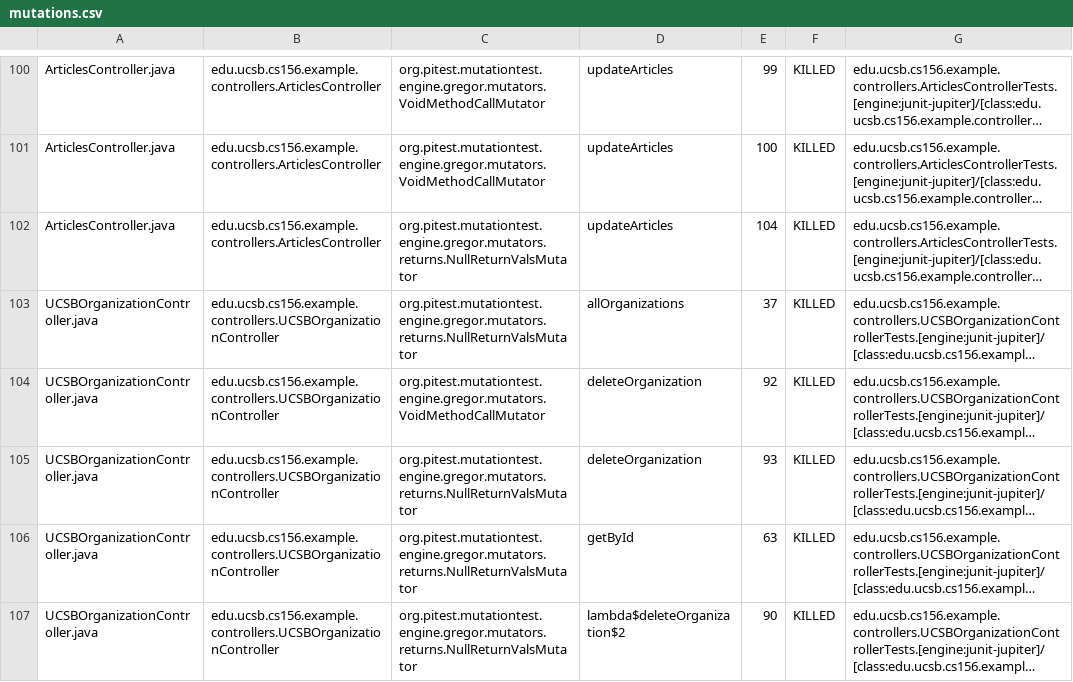
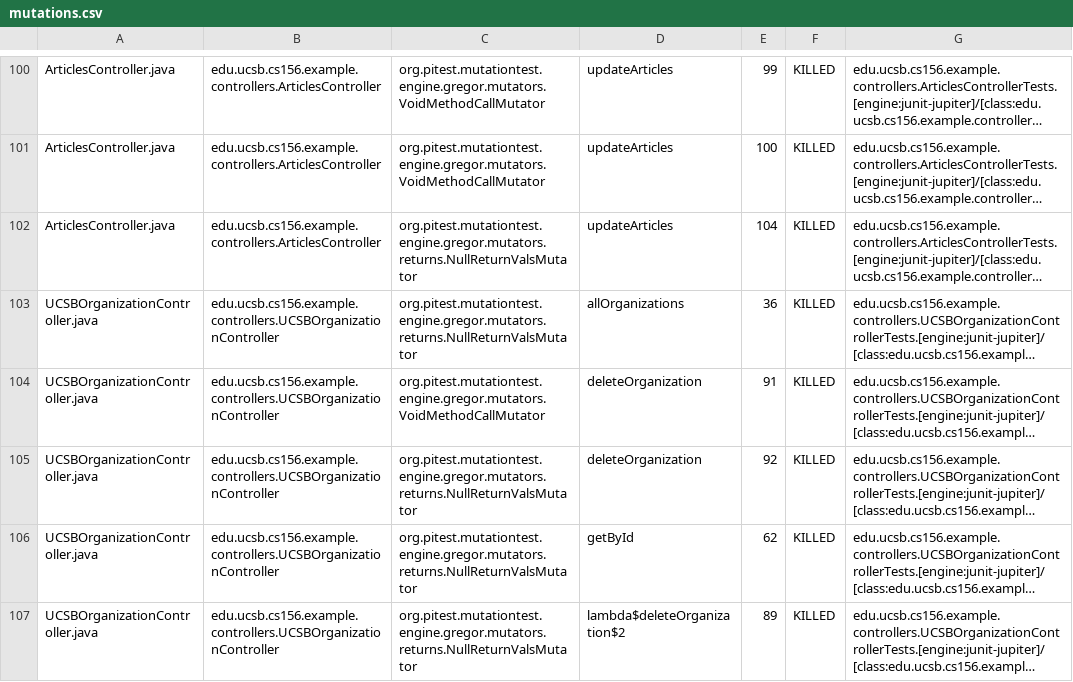
Before and after one commit to ucsb-cs156-w24/team02-w24-7pm-4, a CSV file: pitest/mutations.csv, drawn as a sheet; only a part is shown, gaps mark what is left out; long unchanged cells end in …; the diff covers the shown part only; the diff names each change by its address in the sheet, - before the commit and + after, or states it on an @@ line.

```diff
--- a/pitest/mutations.csv
+++ b/pitest/mutations.csv
-E103: 37
+E103: 36
-E104: 92
+E104: 91
-E105: 93
+E105: 92
-E106: 63
+E106: 62
-E107: 90
+E107: 89
```
Also changed, not shown: 1 added row, 1 removed row and 12 edited cells elsewhere in this file, 17 other files.
